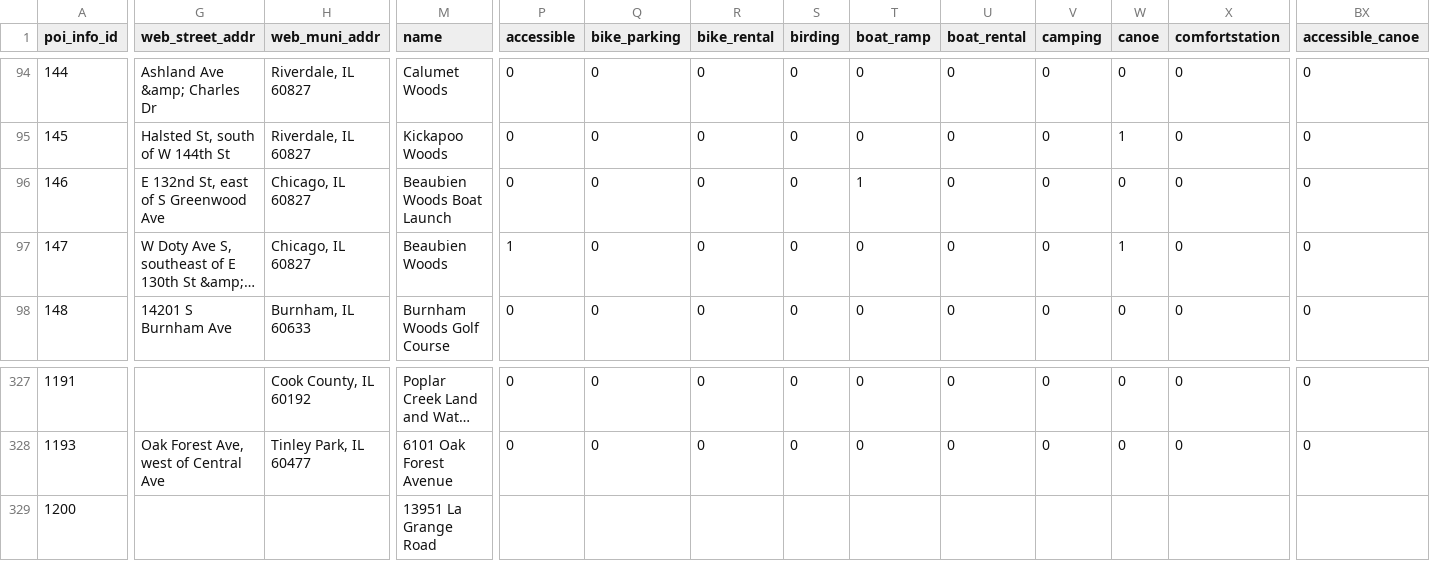
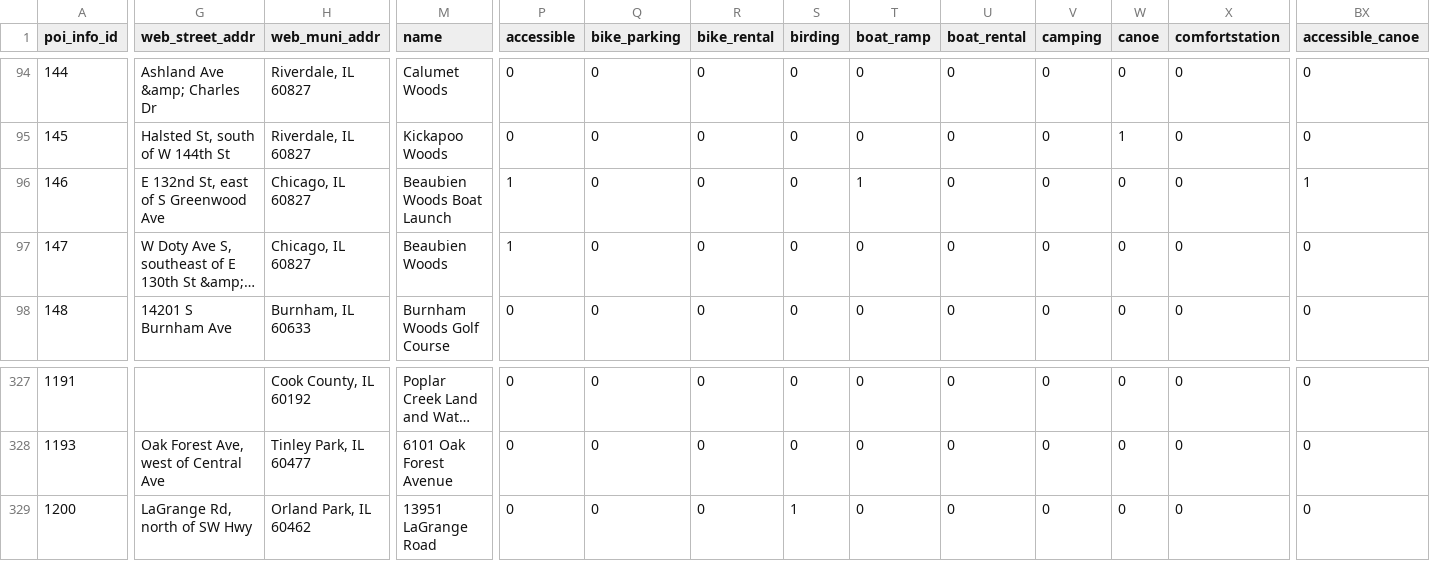
Before and after one commit to fpdcc/webmap_data_updates, a CSV file: map data/points_of_interest.csv, drawn as a sheet; only a part is shown, gaps mark what is left out; long unchanged cells end in …; the diff covers the shown part only; the diff names each change by its address in the sheet, - before the commit and + after, or states it on an @@ line.

```diff
--- a/map data/points_of_interest.csv
+++ b/map data/points_of_interest.csv
-P96 (accessible): 0
+P96 (accessible): 1
-BX96 (accessible_canoe): 0
+BX96 (accessible_canoe): 1
-W97 (canoe): 1
+W97 (canoe): 0
-G329 (web_street_addr): (empty)
+G329 (web_street_addr): LaGrange Rd, north of SW Hwy
-H329 (web_muni_addr): (empty)
+H329 (web_muni_addr): Orland Park, IL 60462
-M329 (name): 13951 La Grange Road
+M329 (name): 13951 LaGrange Road
-P329 (accessible): (empty)
+P329 (accessible): 0
-Q329 (bike_parking): (empty)
+Q329 (bike_parking): 0
-R329 (bike_rental): (empty)
+R329 (bike_rental): 0
-S329 (birding): (empty)
+S329 (birding): 1
-T329 (boat_ramp): (empty)
+T329 (boat_ramp): 0
-U329 (boat_rental): (empty)
+U329 (boat_rental): 0
-V329 (camping): (empty)
+V329 (camping): 0
-W329 (canoe): (empty)
+W329 (canoe): 0
-X329 (comfortstation): (empty)
+X329 (comfortstation): 0
-BX329 (accessible_canoe): (empty)
+BX329 (accessible_canoe): 0
```
Also changed, not shown: 55 edited cells elsewhere in this file, map data/poi_desc.csv, 1 other file.
